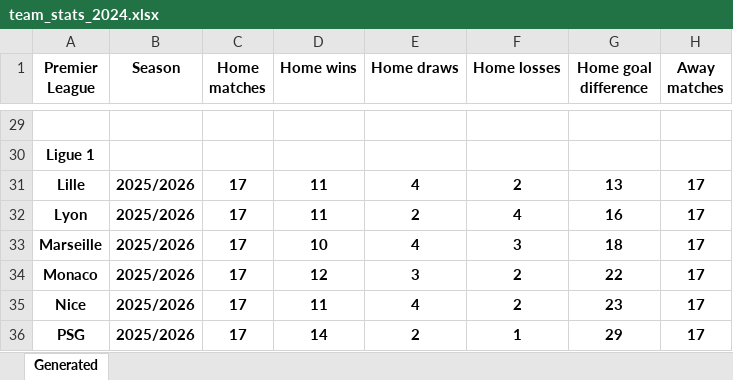
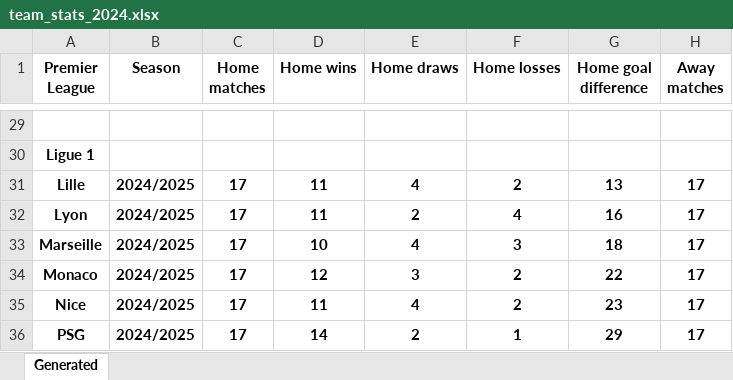
Before and after one commit to Tudor299/Bet-Tracking-App, an Excel workbook: app/team_stats_2024.xlsx, sheet Generated, drawn as a sheet; only a part is shown, gaps mark what is left out; values as stored, in another font and other column widths than the file's, no borders; the diff covers the shown part only; the diff names each change by its address in the sheet, - before the commit and + after, or states it on an @@ line.

```diff
--- a/app/team_stats_2024.xlsx (sheet Generated)
+++ b/app/team_stats_2024.xlsx (sheet Generated)
-B31:B36 (Season): 2025/2026
+B31:B36 (Season): 2024/2025
```
Also changed, not shown: 21 edited cells elsewhere in this sheet, app/team_stats_2024_detailed.xlsx, app/team_stats_2025.xlsx, 4 other files.
